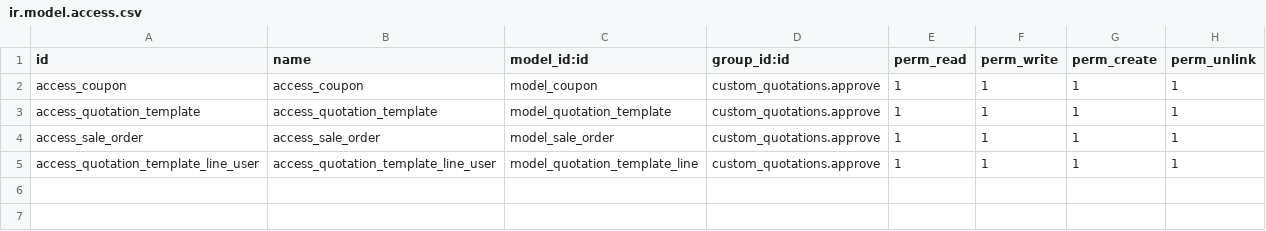
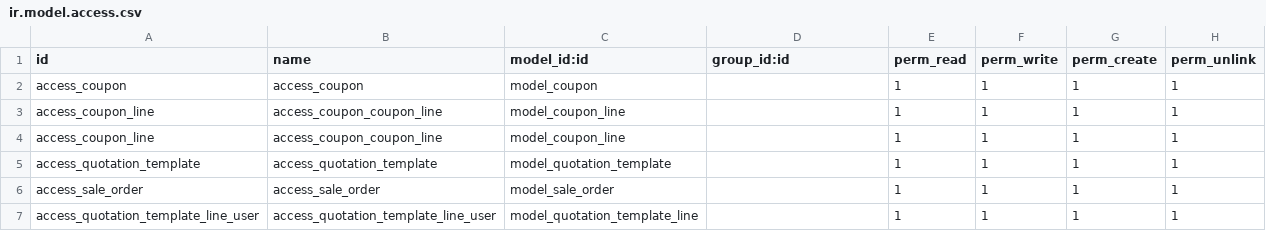
Before and after one commit to amjedaltamimi/odoo_coupon_model, a CSV file: custom_quotations/security/ir.model.access.csv, drawn as a sheet.

```diff
--- a/custom_quotations/security/ir.model.access.csv
+++ b/custom_quotations/security/ir.model.access.csv
@@ -1,5 +1,7 @@
 id,name,model_id:id,group_id:id,perm_read,perm_write,perm_create,perm_unlink
-access_coupon,access_coupon,model_coupon,custom_quotations.approve,1,1,1,1
-access_quotation_template,access_quotation_template,model_quotation_template,custom_quotations.approve,1,1,1,1
-access_sale_order,access_sale_order,model_sale_order,custom_quotations.approve,1,1,1,1
-access_quotation_template_line_user,access_quotation_template_line_user,model_quotation_template_line,custom_quotations.approve,1,1,1,1
+access_coupon,access_coupon,model_coupon,,1,1,1,1
+access_coupon_line,access_coupon_coupon_line,model_coupon_line,,1,1,1,1
+access_coupon_line,access_coupon_coupon_line,model_coupon_line,,1,1,1,1
+access_quotation_template,access_quotation_template,model_quotation_template,,1,1,1,1
+access_sale_order,access_sale_order,model_sale_order,,1,1,1,1
+access_quotation_template_line_user,access_quotation_template_line_user,model_quotation_template_line,,1,1,1,1
```
Also changed, not shown: 7 other files.
